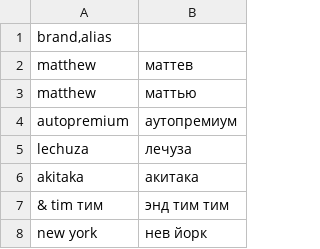
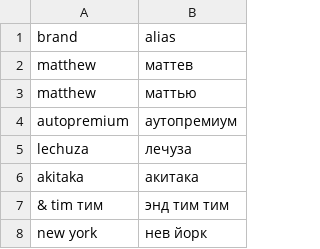
Before and after one commit to elizaveta-kamaeva/transliteration_mechanics, a CSV file: texts/test_words-trans.csv, drawn as a sheet; only a part is shown.

```diff
--- a/texts/test_words-trans.csv
+++ b/texts/test_words-trans.csv
@@ -1,2 +1,2 @@
-brand,alias
+brand	alias
 matthew	маттев
```
Also changed, not shown: 5 other files.
